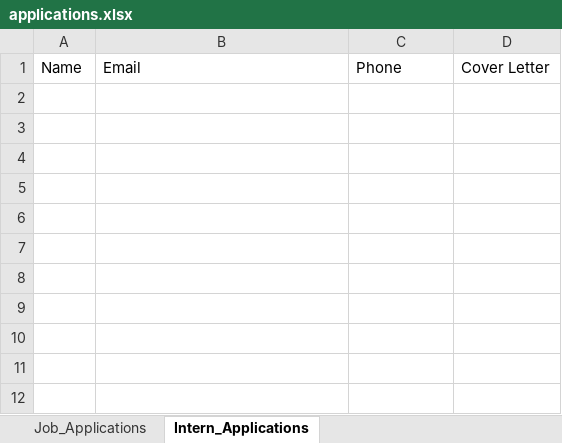
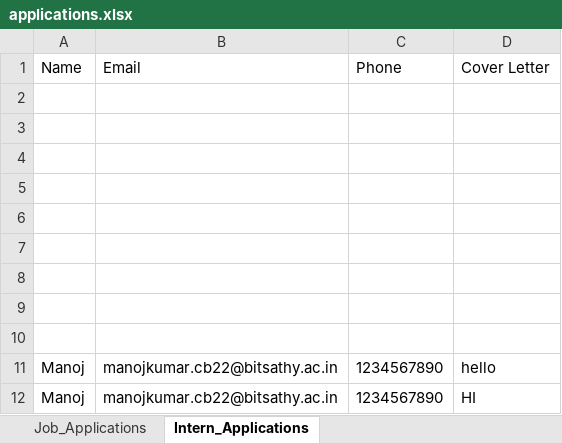
Before and after one commit to Manojkumar-05/YATRS, an Excel workbook: Backend/applications.xlsx, sheet Intern_Applications, drawn as a sheet; values as stored, in another font and other column widths than the file's, no borders; the diff names each change by its address in the sheet, - before the commit and + after, or states it on an @@ line.

```diff
--- a/Backend/applications.xlsx (sheet Intern_Applications)
+++ b/Backend/applications.xlsx (sheet Intern_Applications)
+row 2: (empty)
+row 3: (empty)
+row 4: (empty)
+row 5: (empty)
+row 6: (empty)
+row 7: (empty)
+row 8: (empty)
+row 9: (empty)
+row 10: (empty)
+row 11: Manoj | manojkumar.cb22@bitsathy.ac.in | 1234567890 | hello
+row 12: Manoj | manojkumar.cb22@bitsathy.ac.in | 1234567890 | HI
```
Also changed, not shown: 2 other files.
